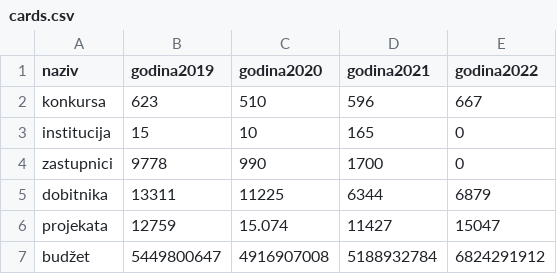
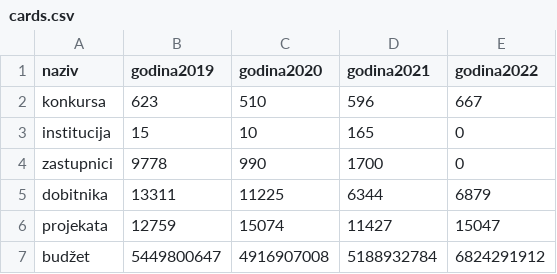
Before and after one commit to davidmilivojev/birntest, a CSV file: cards.csv, drawn as a sheet.

Commit message:
num fix

```diff
--- a/cards.csv
+++ b/cards.csv
@@ -5,3 +5,3 @@ zastupnici,9778,990,1700,0
 dobitnika,13311,11225,6344,6879
-projekata,12759,15.074,11427,15047
+projekata,12759,15074,11427,15047
 budžet,5449800647,4916907008,5188932784,6824291912
```
